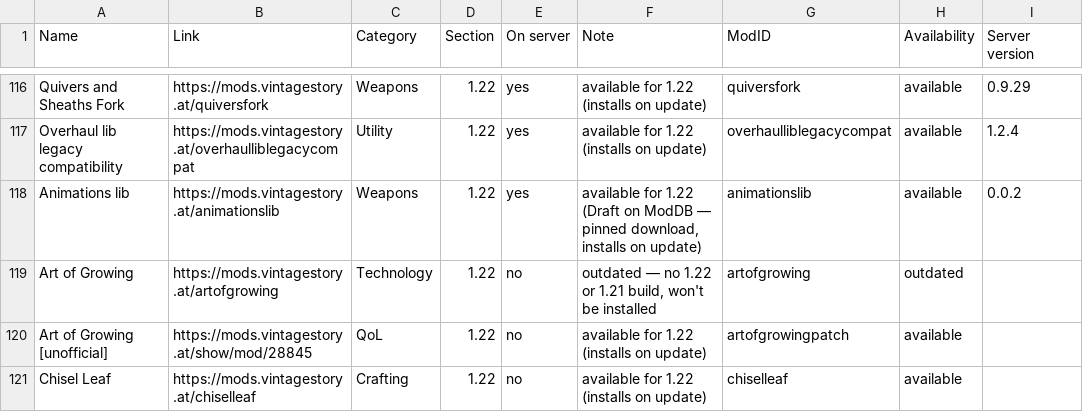
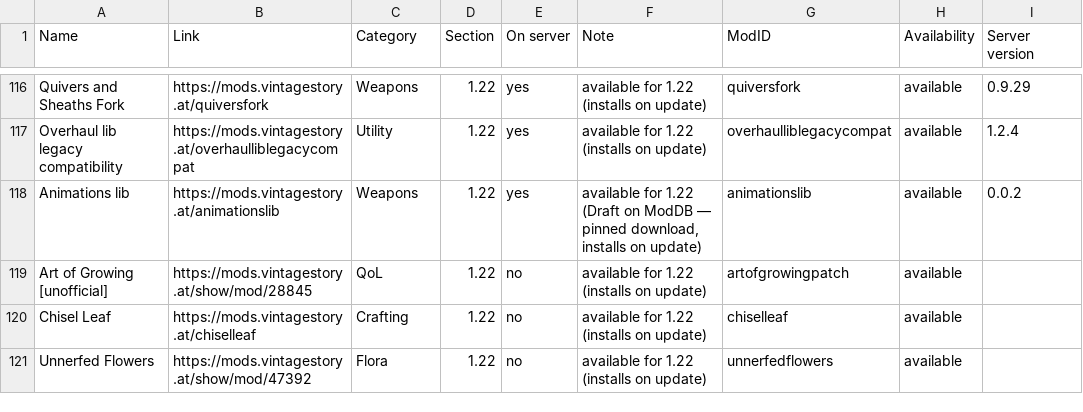
Before and after one commit to ConnyZs/VintageStory, a CSV file: Vintage Story Dashboard Data.csv, drawn as a sheet; only a part is shown, gaps mark what is left out; the shorter side is filled out with more unchanged rows.

Commit message:
Dashboard check 2026-07-19 14:48

```diff
--- a/Vintage Story Dashboard Data.csv
+++ b/Vintage Story Dashboard Data.csv
@@ -118,3 +118,2 @@ Overhaul lib legacy compatibility,https://mods.vintagestory.at/overhaulliblegacy
 Animations lib,https://mods.vintagestory.at/animationslib,Weapons,1.22,yes,"available for 1.22 (Draft on ModDB — pinned download, installs on update)",animationslib,available,0.0.2
-Art of Growing,https://mods.vintagestory.at/artofgrowing,Technology,1.22,no,"outdated — no 1.22 or 1.21 build, won't be installed",artofgrowing,outdated,
 Art of Growing [unofficial],https://mods.vintagestory.at/show/mod/28845,QoL,1.22,no,available for 1.22 (installs on update),artofgrowingpatch,available,
```
Also changed, not shown: 3 other files.
